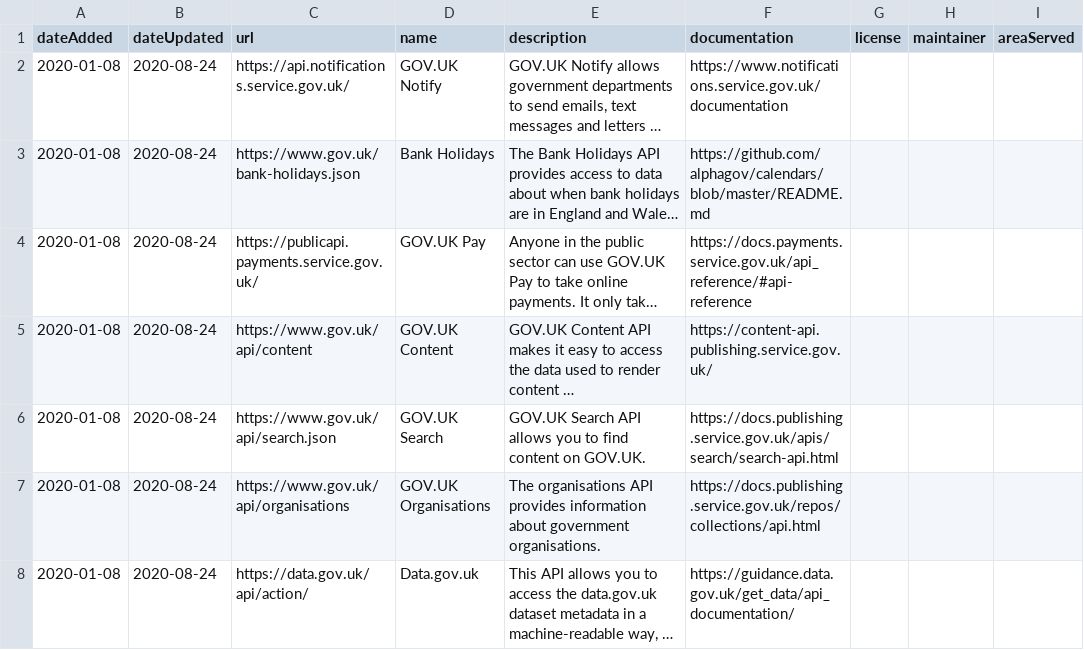
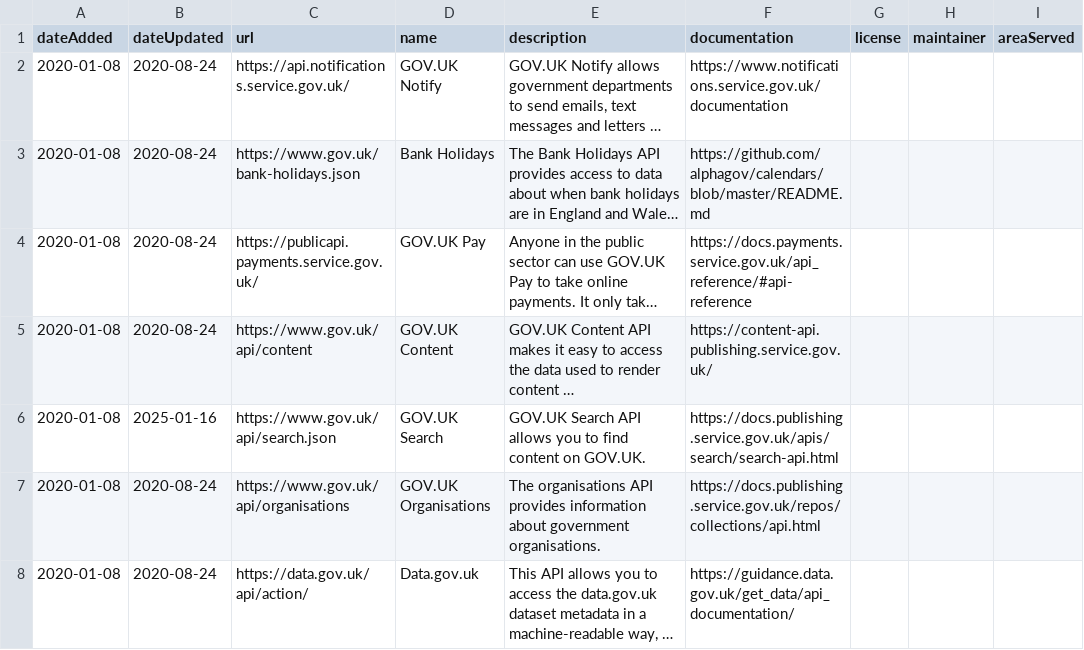
Before and after one commit to co-cddo/api-catalogue, a CSV file: data/catalogue.csv, drawn as a sheet; only a part is shown; long unchanged cells end in …; the diff names each change by its address in the sheet, - before the commit and + after, or states it on an @@ line.

Commit message:
Update modified date

```diff
--- a/data/catalogue.csv
+++ b/data/catalogue.csv
-B6 (dateUpdated): 2020-08-24
+B6 (dateUpdated): 2025-01-16
```
